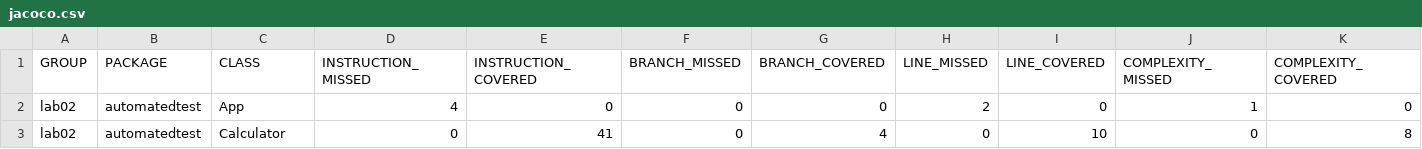
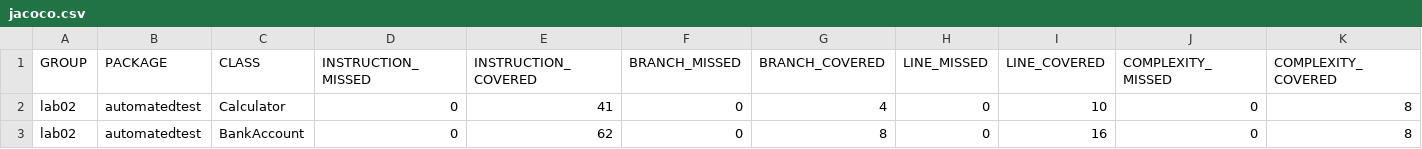
Before and after one commit to Sokleap-SAM/Automated-Testing-Year3, a CSV file: target/site/jacoco/jacoco.csv, drawn as a sheet; only a part is shown; removed rows and columns are numbered as before the commit, all else as after; rows hold the shown columns only; the diff names each change by its address in the sheet, - before the commit and + after, or states it on an @@ line.

```diff
--- a/target/site/jacoco/jacoco.csv
+++ b/target/site/jacoco/jacoco.csv
-row 2: lab02 | automatedtest | App | 4 | 0 | 0 | 0 | 2 | 0 | 1 | 0
+row 3: lab02 | automatedtest | BankAccount | 0 | 62 | 0 | 8 | 0 | 16 | 0 | 8
```
Also changed, not shown: 31 other files.
